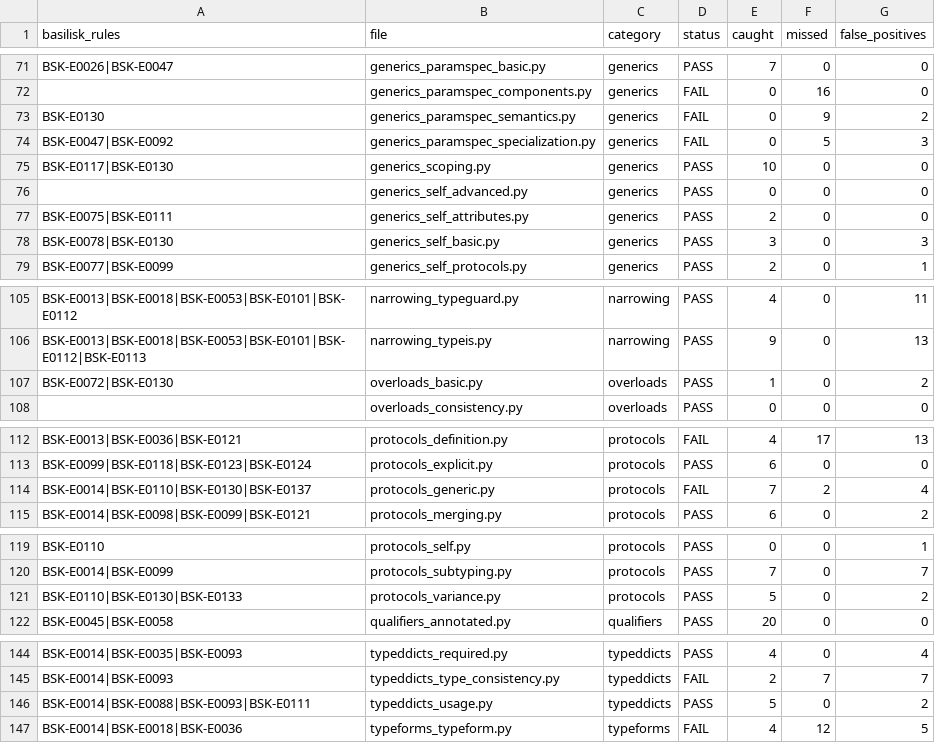
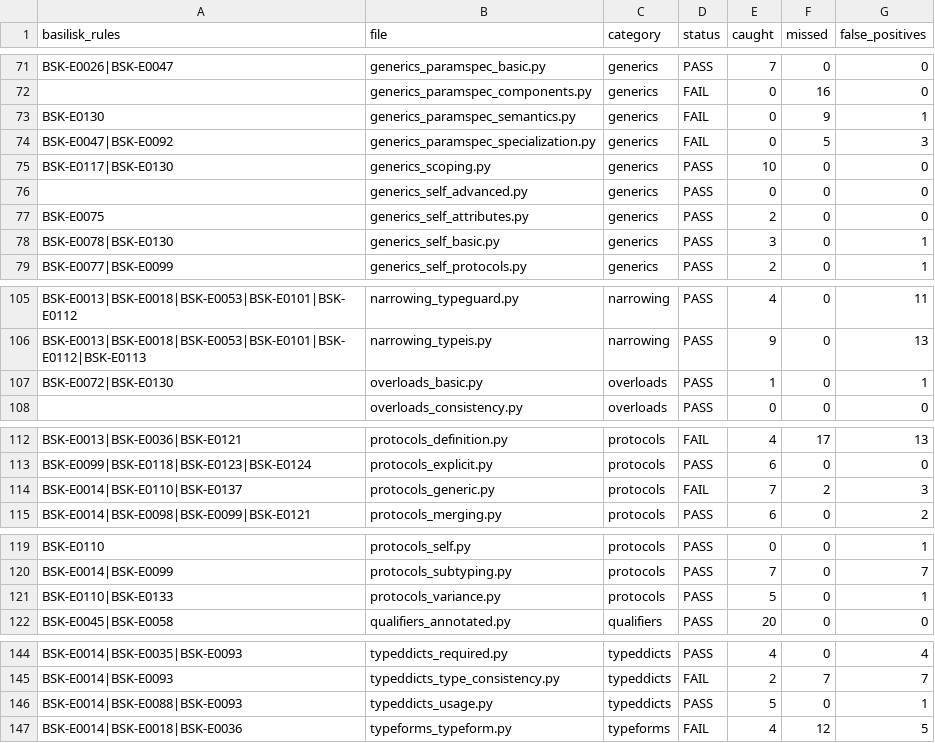
Before and after one commit to Nimblesite/Basilisk, a CSV file: conformance/conformance_status.csv, drawn as a sheet; only a part is shown, gaps mark what is left out; the diff covers the shown part only.

```diff
--- a/conformance/conformance_status.csv
+++ b/conformance/conformance_status.csv
@@ -72,3 +72,3 @@ BSK-E0026|BSK-E0047,generics_paramspec_basic.py,generics,PASS,7,0,0
 ,generics_paramspec_components.py,generics,FAIL,0,16,0
-BSK-E0130,generics_paramspec_semantics.py,generics,FAIL,0,9,2
+BSK-E0130,generics_paramspec_semantics.py,generics,FAIL,0,9,1
 BSK-E0047|BSK-E0092,generics_paramspec_specialization.py,generics,FAIL,0,5,3
@@ -76,4 +76,4 @@ BSK-E0117|BSK-E0130,generics_scoping.py,generics,PASS,10,0,0
 ,generics_self_advanced.py,generics,PASS,0,0,0
-BSK-E0075|BSK-E0111,generics_self_attributes.py,generics,PASS,2,0,0
-BSK-E0078|BSK-E0130,generics_self_basic.py,generics,PASS,3,0,3
+BSK-E0075,generics_self_attributes.py,generics,PASS,2,0,0
+BSK-E0078|BSK-E0130,generics_self_basic.py,generics,PASS,3,0,1
 BSK-E0077|BSK-E0099,generics_self_protocols.py,generics,PASS,2,0,1
@@ -106,3 +106,3 @@ BSK-E0013|BSK-E0018|BSK-E0053|BSK-E0101|BSK-E0112,narrowing_typeguard.py,narrowi
 BSK-E0013|BSK-E0018|BSK-E0053|BSK-E0101|BSK-E0112|BSK-E0113,narrowing_typeis.py,narrowing,PASS,9,0,13
-BSK-E0072|BSK-E0130,overloads_basic.py,overloads,PASS,1,0,2
+BSK-E0072|BSK-E0130,overloads_basic.py,overloads,PASS,1,0,1
 ,overloads_consistency.py,overloads,PASS,0,0,0
@@ -113,3 +113,3 @@ BSK-E0013|BSK-E0036|BSK-E0121,protocols_definition.py,protocols,FAIL,4,17,13
 BSK-E0099|BSK-E0118|BSK-E0123|BSK-E0124,protocols_explicit.py,protocols,PASS,6,0,0
-BSK-E0014|BSK-E0110|BSK-E0130|BSK-E0137,protocols_generic.py,protocols,FAIL,7,2,4
+BSK-E0014|BSK-E0110|BSK-E0137,protocols_generic.py,protocols,FAIL,7,2,3
 BSK-E0014|BSK-E0098|BSK-E0099|BSK-E0121,protocols_merging.py,protocols,PASS,6,0,2
@@ -120,3 +120,3 @@ BSK-E0110,protocols_self.py,protocols,PASS,0,0,1
 BSK-E0014|BSK-E0099,protocols_subtyping.py,protocols,PASS,7,0,7
-BSK-E0110|BSK-E0130|BSK-E0133,protocols_variance.py,protocols,PASS,5,0,2
+BSK-E0110|BSK-E0133,protocols_variance.py,protocols,PASS,5,0,1
 BSK-E0045|BSK-E0058,qualifiers_annotated.py,qualifiers,PASS,20,0,0
@@ -145,3 +145,3 @@ BSK-E0014|BSK-E0035|BSK-E0093,typeddicts_required.py,typeddicts,PASS,4,0,4
 BSK-E0014|BSK-E0093,typeddicts_type_consistency.py,typeddicts,FAIL,2,7,7
-BSK-E0014|BSK-E0088|BSK-E0093|BSK-E0111,typeddicts_usage.py,typeddicts,PASS,5,0,2
+BSK-E0014|BSK-E0088|BSK-E0093,typeddicts_usage.py,typeddicts,PASS,5,0,1
 BSK-E0014|BSK-E0018|BSK-E0036,typeforms_typeform.py,typeforms,FAIL,4,12,5
```
Also changed, not shown: 33 edited cells elsewhere in this file, 14 other files.
